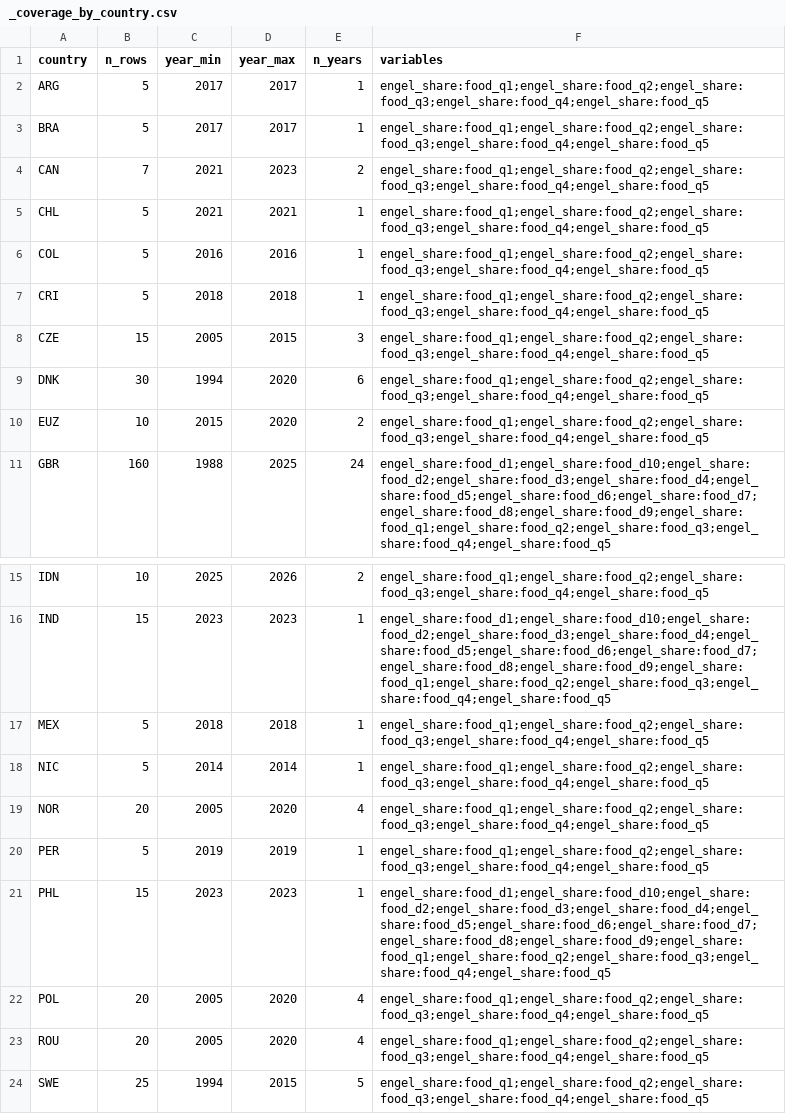
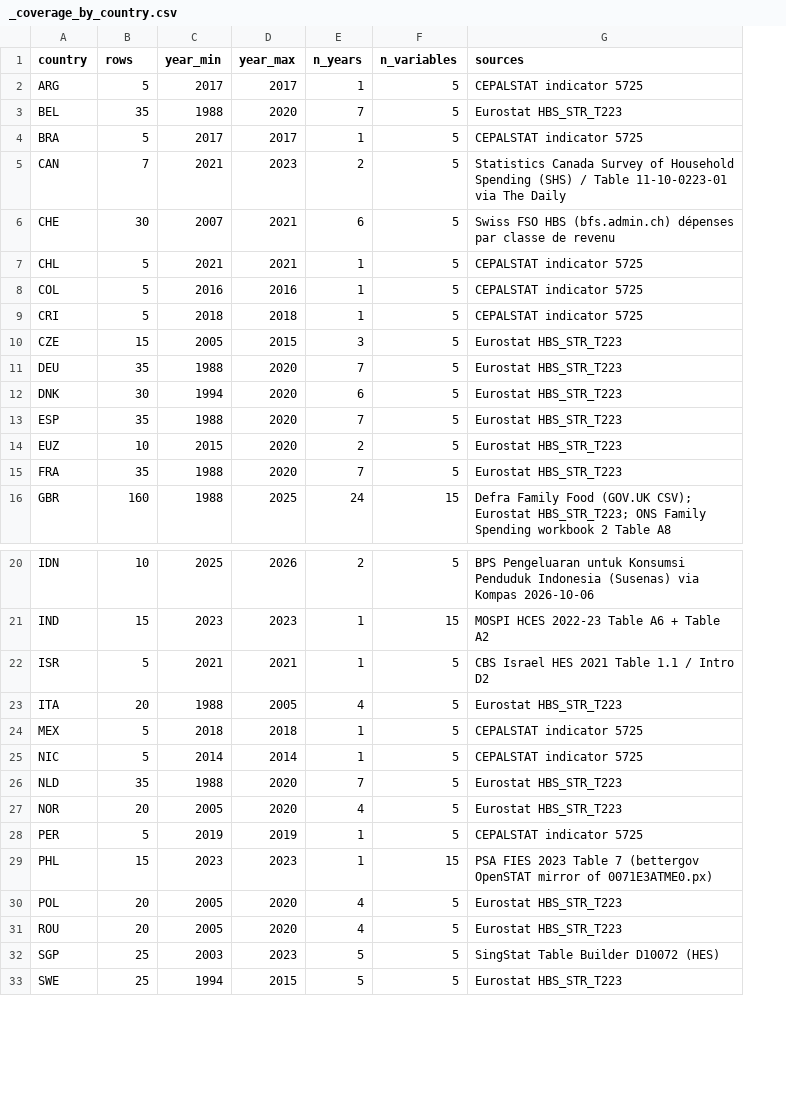
Before and after one commit to myon-bioinformatics/Aoi, a CSV file: research/staple-price-survey/adjacent_food_share_by_income/_coverage_by_country.csv, drawn as a sheet; only a part is shown, gaps mark what is left out; removed rows and columns are numbered as before the commit, all else as after; the diff covers the shown part only; the diff names each change by its address in the sheet, - before the commit and + after, or states it on an @@ line.

Commit message:
Expand food shares by income to 814 rows / 37 ISO3
Eurostat BEL/DEU/ESP/FRA/ITA/NLD, ISR CBS HES, CHE FSO HBS,
SGP SingStat D10072, ZAF IES 1995 via DataFirst.

```diff
--- a/research/staple-price-survey/adjacent_food_share_by_income/_coverage_by_country.csv
+++ b/research/staple-price-survey/adjacent_food_share_by_income/_coverage_by_country.csv
-column F (variables), rows 2-11: engel_share:food_q1;engel_share:food_q2;engel_share:food_q3;engel_share:food_q4;engel_share:food_q5 | engel_share:food_q1;engel_share:food_q2;engel_share:food_q3;engel_share:food_q4;engel_share:food_q5 | engel_share:food_q1;engel_share:food_q2;engel_share:food_q3;engel_share:food_q4;engel_share:food_q5 | engel_share:food_q1;engel_share:food_q2;engel_share:food_q3;engel_share:food_q4;engel_share:food_q5 | engel_share:food_q1;engel_share:food_q2;engel_share:food_q3;engel_share:food_q4;engel_share:food_q5 | engel_share:food_q1;engel_share:food_q2;engel_share:food_q3;engel_share:food_q4;engel_share:food_q5 | engel_share:food_q1;engel_share:food_q2;engel_share:food_q3;engel_share:food_q4;engel_share:food_q5 | engel_share:food_q1;engel_share:food_q2;engel_share:food_q3;engel_share:food_q4;engel_share:food_q5 | engel_share:food_q1;engel_share:food_q2;engel_share:food_q3;engel_share:food_q4;engel_share:food_q5 | engel_share:food_d1;engel_share:food_d10;engel_share:food_d2;engel_share:food_d3;engel_share:food_d4;engel_share:food_d5;engel_share:food_d6;engel_share:food_d7;engel_share:food_d8;engel_share:food_d9;engel_share:food_q1;engel_share:food_q2;engel_share:food_q3;engel_share:food_q4;engel_share:food_q5; rows 15-24: engel_share:food_q1;engel_share:food_q2;engel_share:food_q3;engel_share:food_q4;engel_share:food_q5 | engel_share:food_d1;engel_share:food_d10;engel_share:food_d2;engel_share:food_d3;engel_share:food_d4;engel_share:food_d5;engel_share:food_d6;engel_share:food_d7;engel_share:food_d8;engel_share:food_d9;engel_share:food_q1;engel_share:food_q2;engel_share:food_q3;engel_share:food_q4;engel_share:food_q5 | engel_share:food_q1;engel_share:food_q2;engel_share:food_q3;engel_share:food_q4;engel_share:food_q5 | engel_share:food_q1;engel_share:food_q2;engel_share:food_q3;engel_share:food_q4;engel_share:food_q5 | engel_share:food_q1;engel_share:food_q2;engel_share:food_q3;engel_share:food_q4;engel_share:food_q5 | engel_share:food_q1;engel_share:food_q2;engel_share:food_q3;engel_share:food_q4;engel_share:food_q5 | engel_share:food_d1;engel_share:food_d10;engel_share:food_d2;engel_share:food_d3;engel_share:food_d4;engel_share:food_d5;engel_share:food_d6;engel_share:food_d7;engel_share:food_d8;engel_share:food_d9;engel_share:food_q1;engel_share:food_q2;engel_share:food_q3;engel_share:food_q4;engel_share:food_q5 | engel_share:food_q1;engel_share:food_q2;engel_share:food_q3;engel_share:food_q4;engel_share:food_q5 | engel_share:food_q1;engel_share:food_q2;engel_share:food_q3;engel_share:food_q4;engel_share:food_q5 | engel_share:food_q1;engel_share:food_q2;engel_share:food_q3;engel_share:food_q4;engel_share:food_q5
+column F (n_variables), row 2: 5; rows 4-5: 5 | 5; rows 7-10: all 5; row 12: 5; row 14: 5; row 16: 15; rows 20-21: 5 | 15; rows 24-25: 5 | 5; rows 27-31: 5 | 5 | 15 | 5 | 5; row 33: 5
+column G (sources), row 2: CEPALSTAT indicator 5725; rows 4-5: CEPALSTAT indicator 5725 | Statistics Canada Survey of Household Spending (SHS) / Table 11-10-0223-01 via The Daily; rows 7-10: CEPALSTAT indicator 5725 | CEPALSTAT indicator 5725 | CEPALSTAT indicator 5725 | Eurostat HBS_STR_T223; row 12: Eurostat HBS_STR_T223; row 14: Eurostat HBS_STR_T223; row 16: Defra Family Food (GOV.UK CSV); Eurostat HBS_STR_T223; ONS Family Spending workbook 2 Table A8; rows 20-21: BPS Pengeluaran untuk Konsumsi Penduduk Indonesia (Susenas) via Kompas 2026-10-06 | MOSPI HCES 2022-23 Table A6 + Table A2; rows 24-25: CEPALSTAT indicator 5725 | CEPALSTAT indicator 5725; rows 27-31: Eurostat HBS_STR_T223 | CEPALSTAT indicator 5725 | PSA FIES 2023 Table 7 (bettergov OpenSTAT mirror of 0071E3ATME0.px) | Eurostat HBS_STR_T223 | Eurostat HBS_STR_T223; row 33: Eurostat HBS_STR_T223
-B1: n_rows
+B1: rows
+row 3: BEL | 35 | 1988 | 2020 | 7 | 5 | Eurostat HBS_STR_T223
+row 6: CHE | 30 | 2007 | 2021 | 6 | 5 | Swiss FSO HBS (bfs.admin.ch) dépenses par classe de revenu
+row 11: DEU | 35 | 1988 | 2020 | 7 | 5 | Eurostat HBS_STR_T223
+row 13: ESP | 35 | 1988 | 2020 | 7 | 5 | Eurostat HBS_STR_T223
+row 15: FRA | 35 | 1988 | 2020 | 7 | 5 | Eurostat HBS_STR_T223
+row 22: ISR | 5 | 2021 | 2021 | 1 | 5 | CBS Israel HES 2021 Table 1.1 / Intro D2
+row 23: ITA | 20 | 1988 | 2005 | 4 | 5 | Eurostat HBS_STR_T223
+row 26: NLD | 35 | 1988 | 2020 | 7 | 5 | Eurostat HBS_STR_T223
+row 32: SGP | 25 | 2003 | 2023 | 5 | 5 | SingStat Table Builder D10072 (HES)
```
Also changed, not shown: 1 added row elsewhere in this file, 5 other files.
